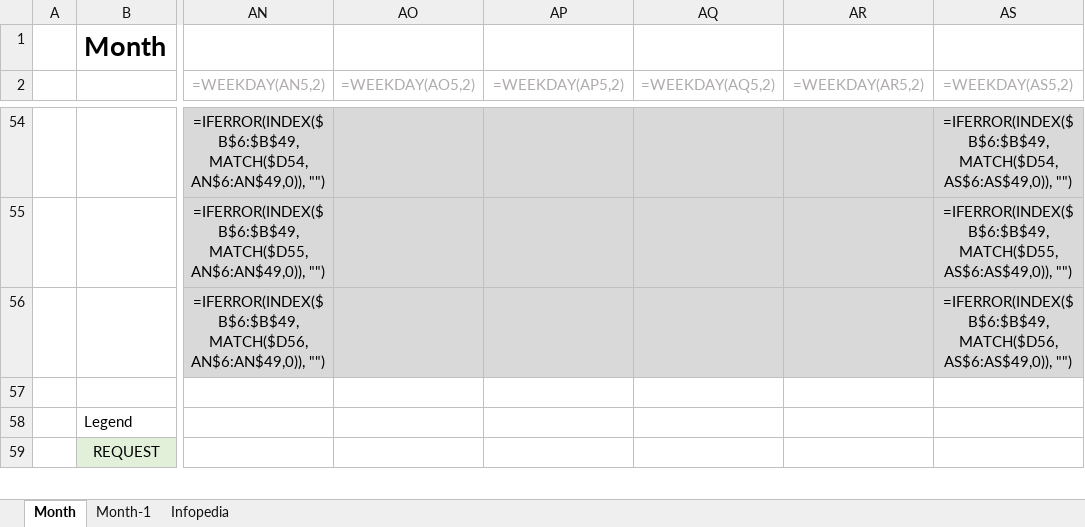
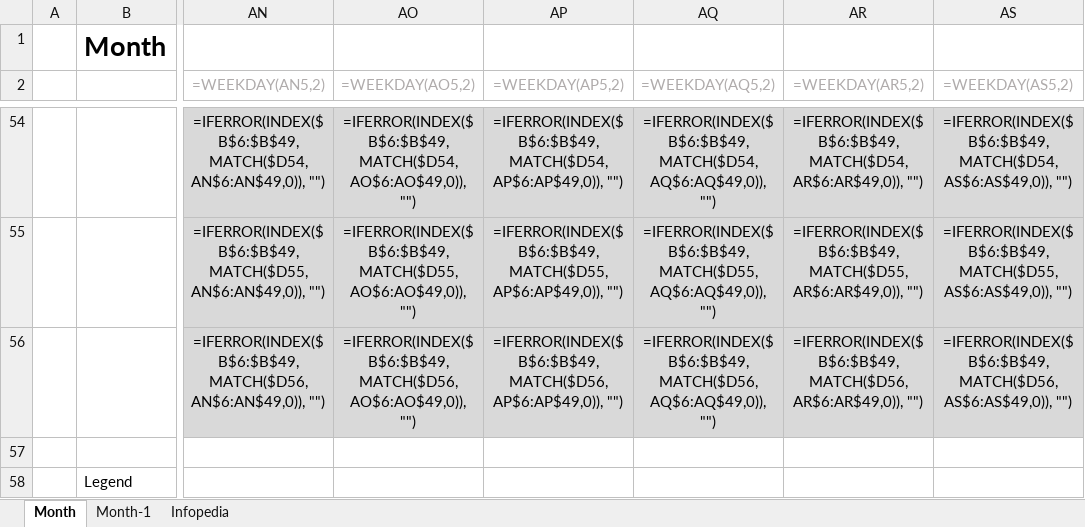
Before and after one commit to aiehtelac/roster, an Excel workbook: templates/Templates_REG.xlsx, sheet Month, drawn as a sheet; only a part is shown, gaps mark what is left out; the shorter side is filled out with more unchanged rows; values as stored, in another font and other column widths than the file's, no borders; formulas are shown in place of their values; the diff covers the shown part only; the diff names each change by its address in the sheet, - before the commit and + after, or states it on an @@ line.

```diff
--- a/templates/Templates_REG.xlsx (sheet Month)
+++ b/templates/Templates_REG.xlsx (sheet Month)
-AO54 (=WEEKDAY(AO5,2)): (empty)
+AO54 (=WEEKDAY(AO5,2)): =IFERROR(INDEX($B$6:$B$49,MATCH($D54,AO$6:AO$49,0)), "")
-AP54 (=WEEKDAY(AP5,2)): (empty)
+AP54 (=WEEKDAY(AP5,2)): =IFERROR(INDEX($B$6:$B$49,MATCH($D54,AP$6:AP$49,0)), "")
-AQ54 (=WEEKDAY(AQ5,2)): (empty)
+AQ54 (=WEEKDAY(AQ5,2)): =IFERROR(INDEX($B$6:$B$49,MATCH($D54,AQ$6:AQ$49,0)), "")
-AR54 (=WEEKDAY(AR5,2)): (empty)
+AR54 (=WEEKDAY(AR5,2)): =IFERROR(INDEX($B$6:$B$49,MATCH($D54,AR$6:AR$49,0)), "")
-AO55 (=WEEKDAY(AO5,2)): (empty)
+AO55 (=WEEKDAY(AO5,2)): =IFERROR(INDEX($B$6:$B$49,MATCH($D55,AO$6:AO$49,0)), "")
-AP55 (=WEEKDAY(AP5,2)): (empty)
+AP55 (=WEEKDAY(AP5,2)): =IFERROR(INDEX($B$6:$B$49,MATCH($D55,AP$6:AP$49,0)), "")
-AQ55 (=WEEKDAY(AQ5,2)): (empty)
+AQ55 (=WEEKDAY(AQ5,2)): =IFERROR(INDEX($B$6:$B$49,MATCH($D55,AQ$6:AQ$49,0)), "")
-AR55 (=WEEKDAY(AR5,2)): (empty)
+AR55 (=WEEKDAY(AR5,2)): =IFERROR(INDEX($B$6:$B$49,MATCH($D55,AR$6:AR$49,0)), "")
-AO56 (=WEEKDAY(AO5,2)): (empty)
+AO56 (=WEEKDAY(AO5,2)): =IFERROR(INDEX($B$6:$B$49,MATCH($D56,AO$6:AO$49,0)), "")
-AP56 (=WEEKDAY(AP5,2)): (empty)
+AP56 (=WEEKDAY(AP5,2)): =IFERROR(INDEX($B$6:$B$49,MATCH($D56,AP$6:AP$49,0)), "")
-AQ56 (=WEEKDAY(AQ5,2)): (empty)
+AQ56 (=WEEKDAY(AQ5,2)): =IFERROR(INDEX($B$6:$B$49,MATCH($D56,AQ$6:AQ$49,0)), "")
-AR56 (=WEEKDAY(AR5,2)): (empty)
+AR56 (=WEEKDAY(AR5,2)): =IFERROR(INDEX($B$6:$B$49,MATCH($D56,AR$6:AR$49,0)), "")
```
Also changed, not shown: 56 edited cells elsewhere in this sheet.
